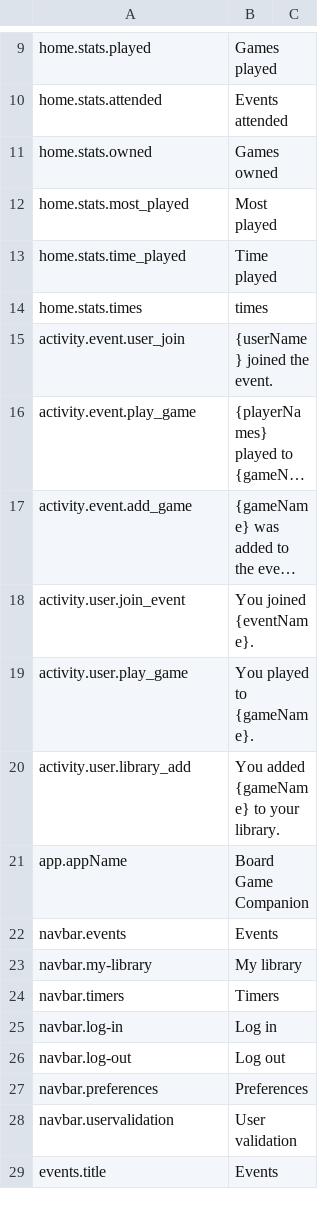
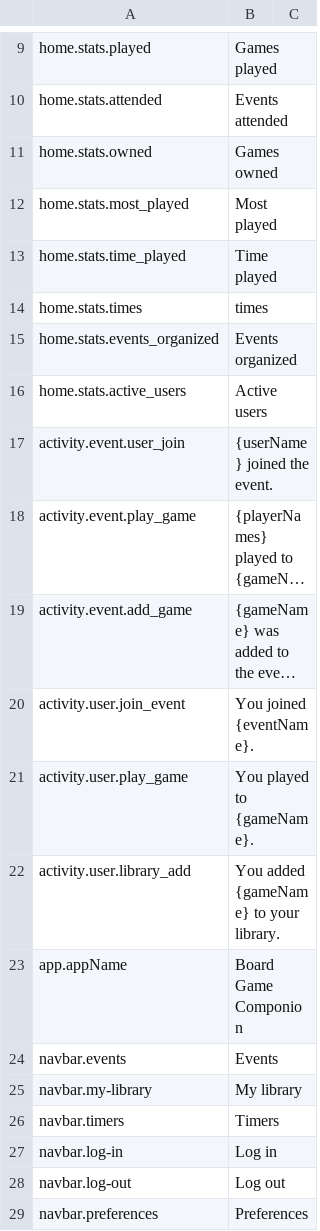
Before and after one commit to BGWE/BoardgameWE-UI, a CSV file: boardgame-ui/src/locales/translations.csv, drawn as a sheet; only a part is shown, gaps mark what is left out; the shorter side is filled out with more unchanged rows; long unchanged cells end in ….

Commit message:
BGWE/BoardgameWE#118 first version of guest page

```diff
--- a/boardgame-ui/src/locales/translations.csv
+++ b/boardgame-ui/src/locales/translations.csv
@@ -14,2 +14,4 @@ home.stats.time_played,Time played,
 home.stats.times,times,
+home.stats.events_organized,Events organized,
+home.stats.active_users,Active users,
 activity.event.user_join,{userName} joined the event.,
@@ -20,3 +22,3 @@ activity.user.play_game,You played to {gameName}.,
 activity.user.library_add,You added {gameName} to your library.,
-app.appName,Board Game Companion,
+app.appName,Board Game Componion,
 navbar.events,Events,
```
Also changed, not shown: 2 other files.
